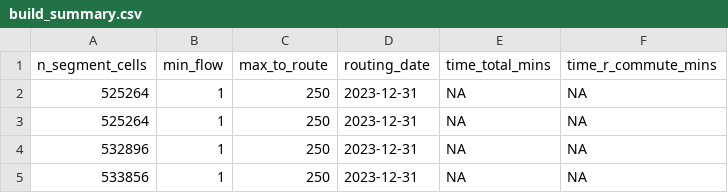
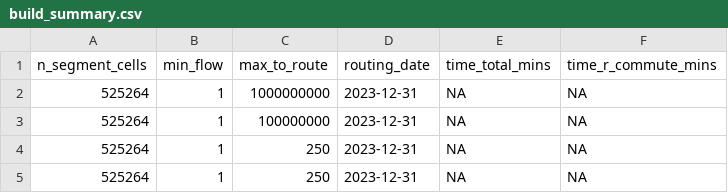
Before and after one commit to nptscot/npt, a CSV file: outputs/build_summary.csv, drawn as a sheet; only a part is shown; the shorter side is filled out with more unchanged rows; the diff names each change by its address in the sheet, - before the commit and + after, or states it on an @@ line.

Commit message:
fix the issus in save_outputs ->combined_network_tile.geojson

```diff
--- a/outputs/build_summary.csv
+++ b/outputs/build_summary.csv
+row 2: 525264 | 1 | 1000000000 | 2023-12-31 | NA | NA
+row 3: 525264 | 1 | 100000000 | 2023-12-31 | NA | NA
```
Also changed, not shown: 2 other files.
